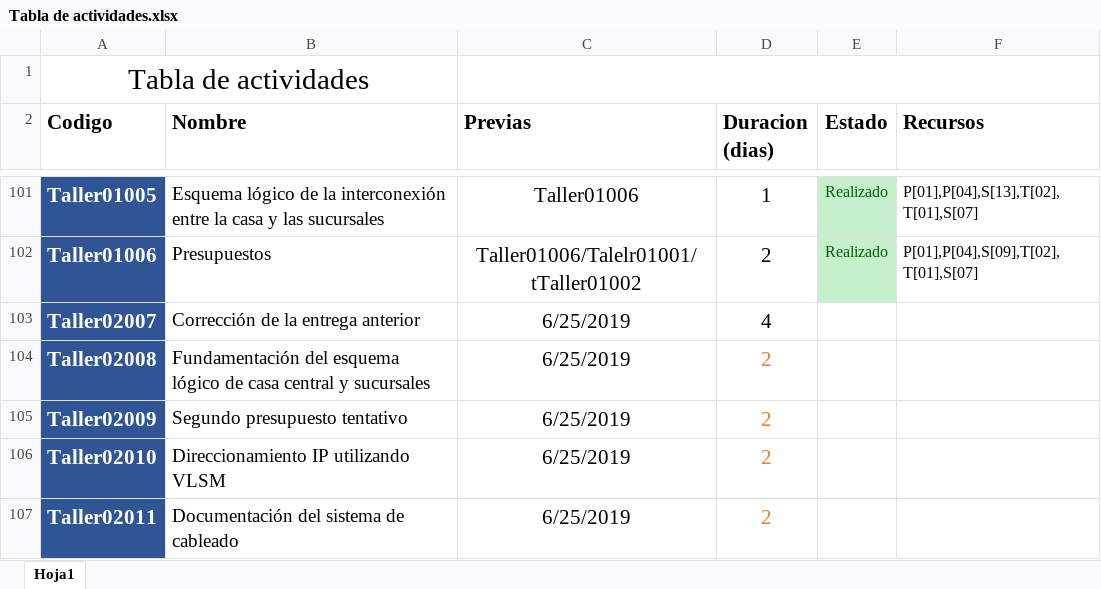
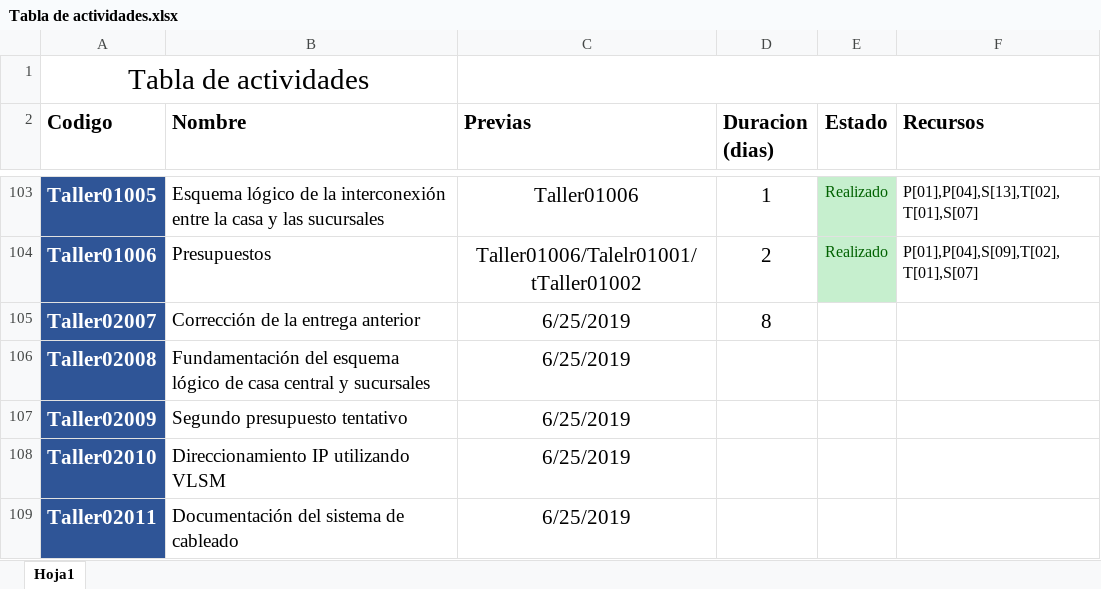
Before and after one commit to DanielPS555/Proyecto-App-.Net-Logistica----Proyecto-final-ESI, an Excel workbook: Actividades/Proy01005/Tabla de actividades.xlsx, sheet Hoja1, drawn as a sheet; only a part is shown, gaps mark what is left out; values as stored, in another font and other column widths than the file's, no borders; charts and pictures not drawn; addresses are those after the commit; the diff covers the shown part only; the diff names each change by its address in the sheet, - before the commit and + after, or states it on an @@ line.

```diff
--- a/Actividades/Proy01005/Tabla de actividades.xlsx (sheet Hoja1)
+++ b/Actividades/Proy01005/Tabla de actividades.xlsx (sheet Hoja1)
-D105 (Duracion (dias)): 4
+D105 (Duracion (dias)): 8
-D106:D109 (Duracion (dias)): 2
+D106:D109 (Duracion (dias)): (empty)
```
Also changed, not shown: 4 added rows, 2 removed rows, 51 edited cells and cell formats elsewhere in this sheet, 5 other files.
